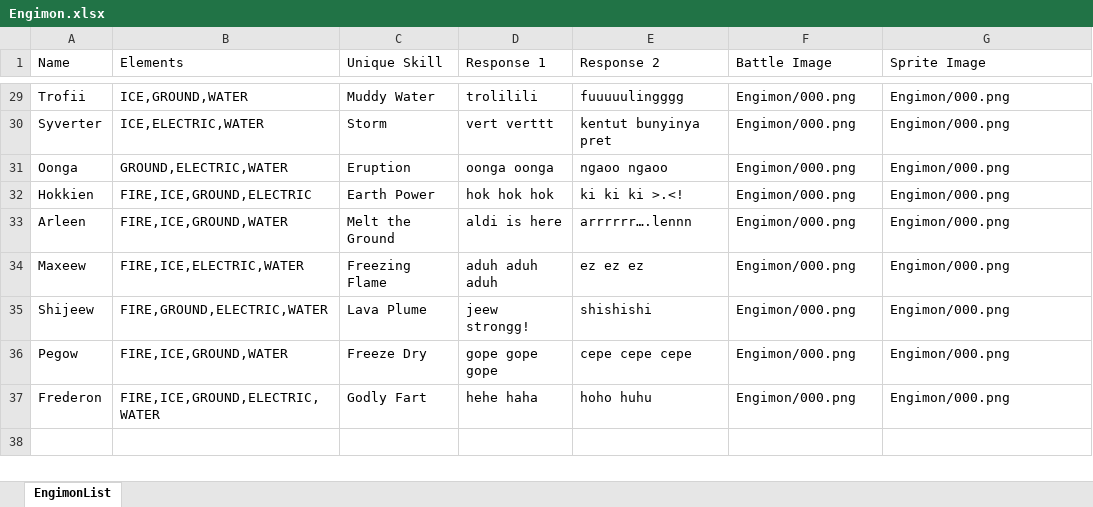
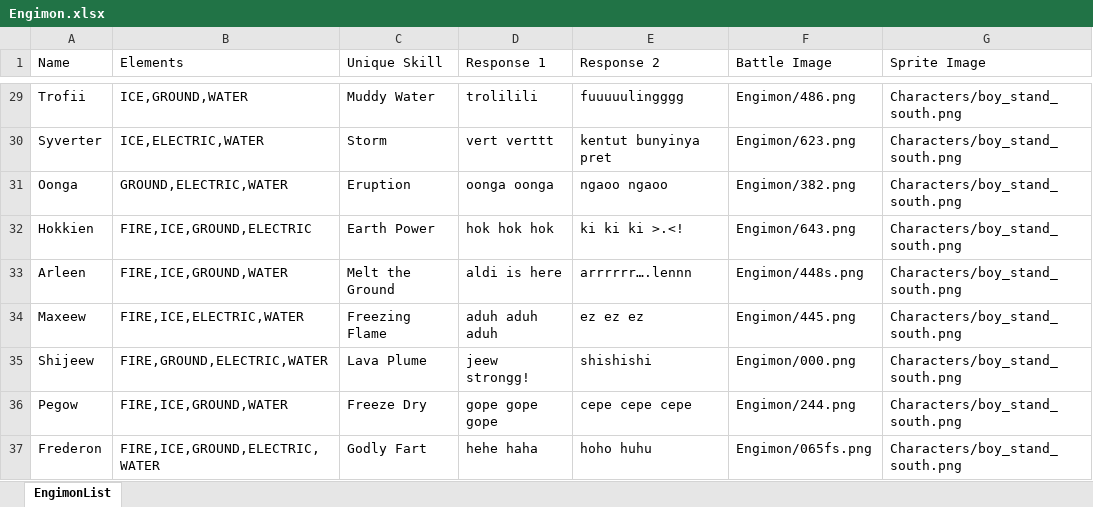
Before and after one commit to hokkyss/TubesOOP-Nintendont, an Excel workbook: data/Engimon.xlsx, sheet EngimonList, drawn as a sheet; only a part is shown, gaps mark what is left out; values as stored, in another font and other column widths than the file's, no borders; the diff covers the shown part only; the diff names each change by its address in the sheet, - before the commit and + after, or states it on an @@ line.

Commit message:
Add engimon liar spawn

```diff
--- a/data/Engimon.xlsx (sheet EngimonList)
+++ b/data/Engimon.xlsx (sheet EngimonList)
-F29 (Battle Image): Engimon/000.png
+F29 (Battle Image): Engimon/486.png
-G29:G37 (Sprite Image): Engimon/000.png
+G29:G37 (Sprite Image): Characters/boy_stand_south.png
-F30 (Battle Image): Engimon/000.png
+F30 (Battle Image): Engimon/623.png
-F31 (Battle Image): Engimon/000.png
+F31 (Battle Image): Engimon/382.png
-F32 (Battle Image): Engimon/000.png
+F32 (Battle Image): Engimon/643.png
-F33 (Battle Image): Engimon/000.png
+F33 (Battle Image): Engimon/448s.png
-F34 (Battle Image): Engimon/000.png
+F34 (Battle Image): Engimon/445.png
-F36 (Battle Image): Engimon/000.png
+F36 (Battle Image): Engimon/244.png
-F37 (Battle Image): Engimon/000.png
+F37 (Battle Image): Engimon/065fs.png
```
Also changed, not shown: 49 edited cells elsewhere in this sheet, 8 other files.
